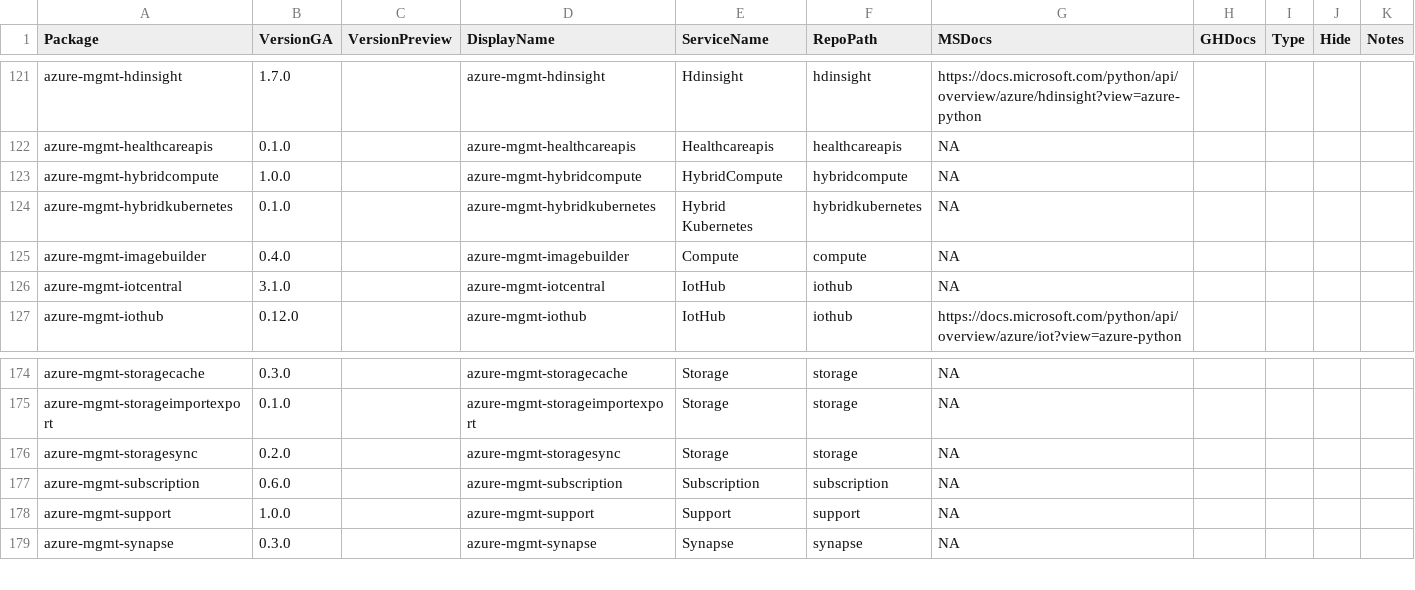
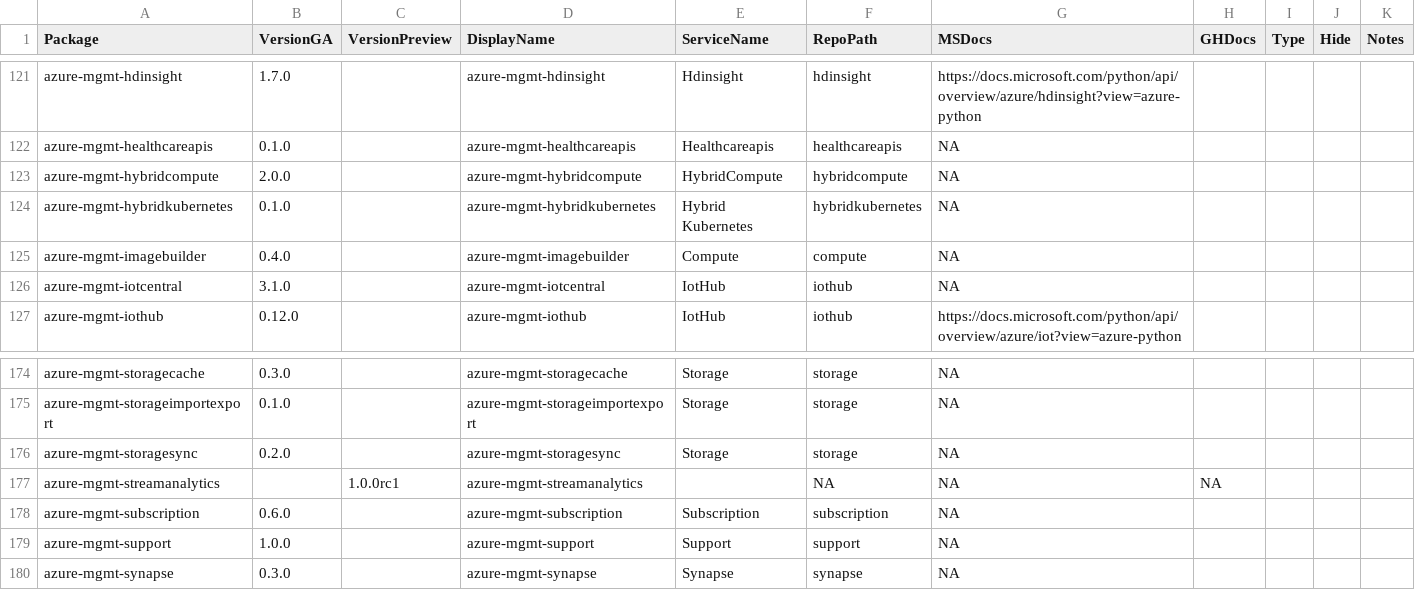
Before and after one commit to Azure/azure-sdk, a CSV file: _data/releases/latest/python-packages.csv, drawn as a sheet; only a part is shown, gaps mark what is left out.

Commit message:
Update package index with latest published versions

```diff
--- a/_data/releases/latest/python-packages.csv
+++ b/_data/releases/latest/python-packages.csv
@@ -122,3 +122,3 @@
 "azure-mgmt-healthcareapis","0.1.0","","azure-mgmt-healthcareapis","Healthcareapis","healthcareapis","NA","","","",""
-"azure-mgmt-hybridcompute","1.0.0","","azure-mgmt-hybridcompute","HybridCompute","hybridcompute","NA","","","",""
+"azure-mgmt-hybridcompute","2.0.0","","azure-mgmt-hybridcompute","HybridCompute","hybridcompute","NA","","","",""
 "azure-mgmt-hybridkubernetes","0.1.0","","azure-mgmt-hybridkubernetes","Hybrid Kubernetes","hybridkubernetes","NA","","","",""
@@ -176,2 +176,3 @@
 "azure-mgmt-storagesync","0.2.0","","azure-mgmt-storagesync","Storage","storage","NA","","","",""
+"azure-mgmt-streamanalytics","","1.0.0rc1","azure-mgmt-streamanalytics","","NA","NA","NA","","",""
 "azure-mgmt-subscription","0.6.0","","azure-mgmt-subscription","Subscription","subscription","NA","","","",""
```
Also changed, not shown: _data/releases/latest/dotnet-packages.csv, _data/releases/latest/js-packages.csv.
